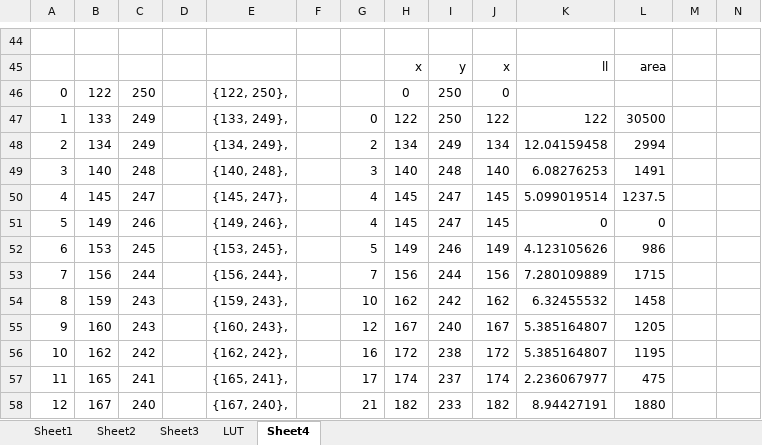
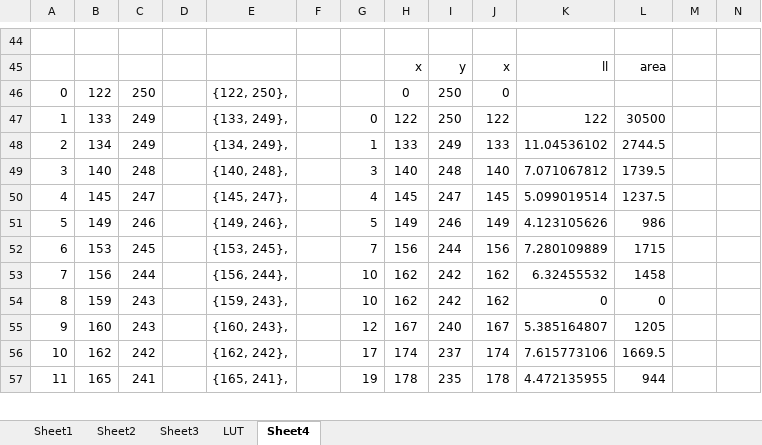
Before and after one commit to AWEntenman/p314, an Excel workbook: Project Euler problem 314.xlsx, sheet Sheet4, drawn as a sheet; only a part is shown, gaps mark what is left out; values as stored, in another font and other column widths than the file's, no borders; charts and pictures not drawn; removed rows and columns are numbered as before the commit, all else as after; rows hold the shown columns only; the diff covers the shown part only; the diff names each change by its address in the sheet, - before the commit and + after, or states it on an @@ line.

```diff
--- a/Project Euler problem 314.xlsx (sheet Sheet4)
+++ b/Project Euler problem 314.xlsx (sheet Sheet4)
-G48: 2
+G48: 1
-H48: 134
+H48: 133
-J48: 134
+J48: 133
-K48: 12.04159458
+K48: 11.04536102
-L48: 2994
+L48: 2744.5
-K49: 6.08276253
+K49: 7.071067812
-L49: 1491
+L49: 1739.5
-row 51: 5 | 149 | 246 |  | {149, 246}, |  | 4 | 145 | 247 | 145 | 0 | 0
@@ column A renumbered between rows 51 and 78 @@
-B51: 153
+B51: 149
-C51: 245
+C51: 246
-E51: {153, 245},
+E51: {149, 246},
-B52: 156
+B52: 153
-C52: 244
+C52: 245
-E52: {156, 244},
+E52: {153, 245},
+row 53: 7 | 156 | 244 |  | {156, 244}, |  | 10 | 162 | 242 | 162 | 6.32455532 | 1458
-K54: 6.32455532
+K54: 0
-L54: 1458
+L54: 0
-G56: 16
+G56: 17
-H56: 172
+H56: 174
-I56: 238
+I56: 237
-J56: 172
+J56: 174
-K56: 5.385164807
+K56: 7.615773106
-L56: 1195
+L56: 1669.5
-G57: 17
+G57: 19
-H57: 174
+H57: 178
-I57: 237
+I57: 235
-J57: 174
+J57: 178
-K57: 2.236067977
+K57: 4.472135955
-L57: 475
+L57: 944
-row 58: 12 | 167 | 240 |  | {167, 240}, |  | 21 | 182 | 233 | 182 | 8.94427191 | 1880
```
Also changed, not shown: 22 added rows, 14 removed rows and 302 edited cells elsewhere in this sheet, formulas that keep their value, charts or pictures, 2 other files.
